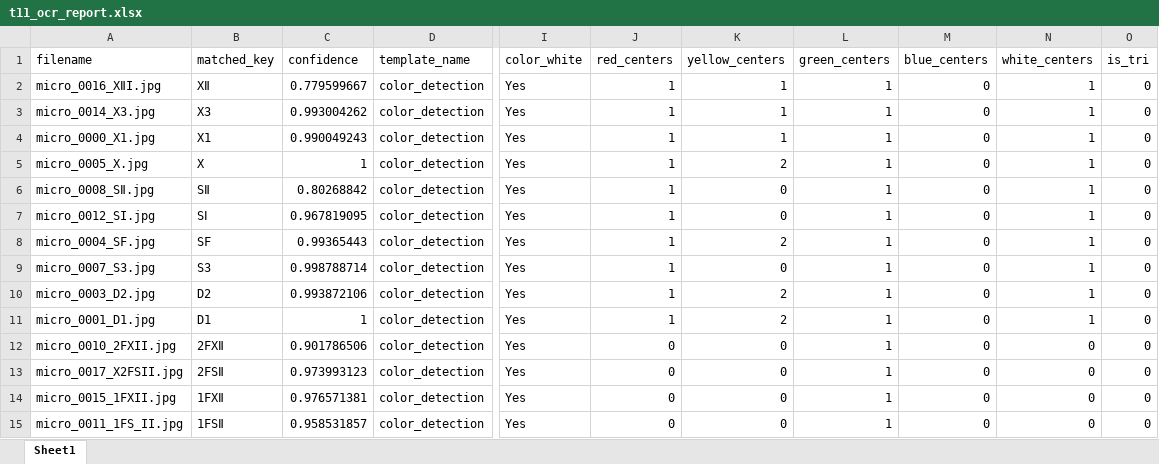
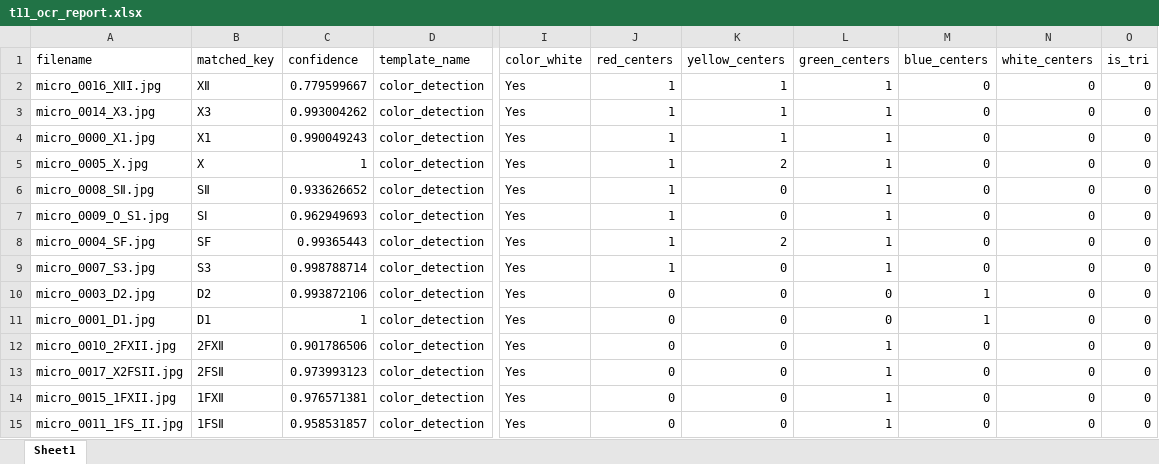
Before and after one commit to SAWRJJ/OCR-Project, an Excel workbook: template/t11_ocr_report.xlsx, sheet Sheet1, drawn as a sheet; only a part is shown, gaps mark what is left out; values as stored, in another font and other column widths than the file's, no borders; the diff names each change by its address in the sheet, - before the commit and + after, or states it on an @@ line.

```diff
--- a/template/t11_ocr_report.xlsx (sheet Sheet1)
+++ b/template/t11_ocr_report.xlsx (sheet Sheet1)
-N2:N11 (white_centers): 1
+N2:N11 (white_centers): 0
-C6 (confidence): 0.80268842
+C6 (confidence): 0.933626652
-A7 (filename): micro_0012_SI.jpg
+A7 (filename): micro_0009_O_S1.jpg
-C7 (confidence): 0.967819095
+C7 (confidence): 0.962949693
-J10:J11 (red_centers): 1
+J10:J11 (red_centers): 0
-K10:K11 (yellow_centers): 2
+K10:K11 (yellow_centers): 0
-L10:L11 (green_centers): 1
+L10:L11 (green_centers): 0
-M10:M11 (blue_centers): 0
+M10:M11 (blue_centers): 1
```
Also changed, not shown: template/t2_ocr_report.xlsx, template/t6_ocr_report.xlsx, 7 other files.
